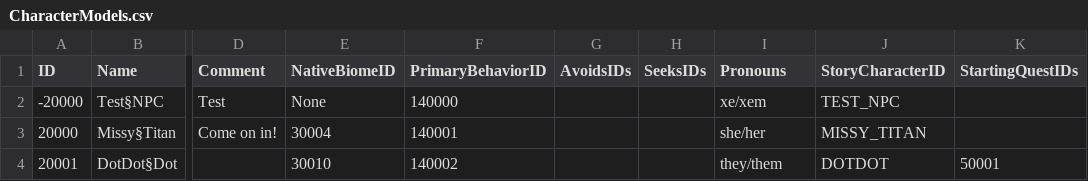
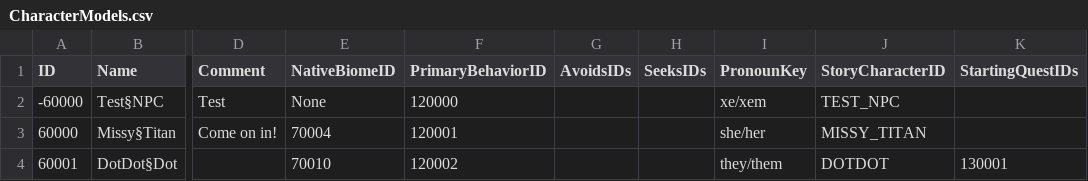
Before and after one commit to mxashlynn/Scribe, a CSV file: TestProject/CharacterModels.csv, drawn as a sheet; only a part is shown, gaps mark what is left out; the diff names each change by its address in the sheet, - before the commit and + after, or states it on an @@ line.

```diff
--- a/TestProject/CharacterModels.csv
+++ b/TestProject/CharacterModels.csv
-I1: Pronouns
+I1: PronounKey
-A2 (ID): -20000
+A2 (ID): -60000
-F2 (PrimaryBehaviorID): 140000
+F2 (PrimaryBehaviorID): 120000
-A3 (ID): 20000
+A3 (ID): 60000
-E3 (NativeBiomeID): 30004
+E3 (NativeBiomeID): 70004
-F3 (PrimaryBehaviorID): 140001
+F3 (PrimaryBehaviorID): 120001
-A4 (ID): 20001
+A4 (ID): 60001
-E4 (NativeBiomeID): 30010
+E4 (NativeBiomeID): 70010
-F4 (PrimaryBehaviorID): 140002
+F4 (PrimaryBehaviorID): 120002
-K4 (StartingQuestIDs): 50001
+K4 (StartingQuestIDs): 130001
```
Also changed, not shown: TestProject/BlockModels.csv, TestProject/CollectibleModels.csv, 17 other files.
